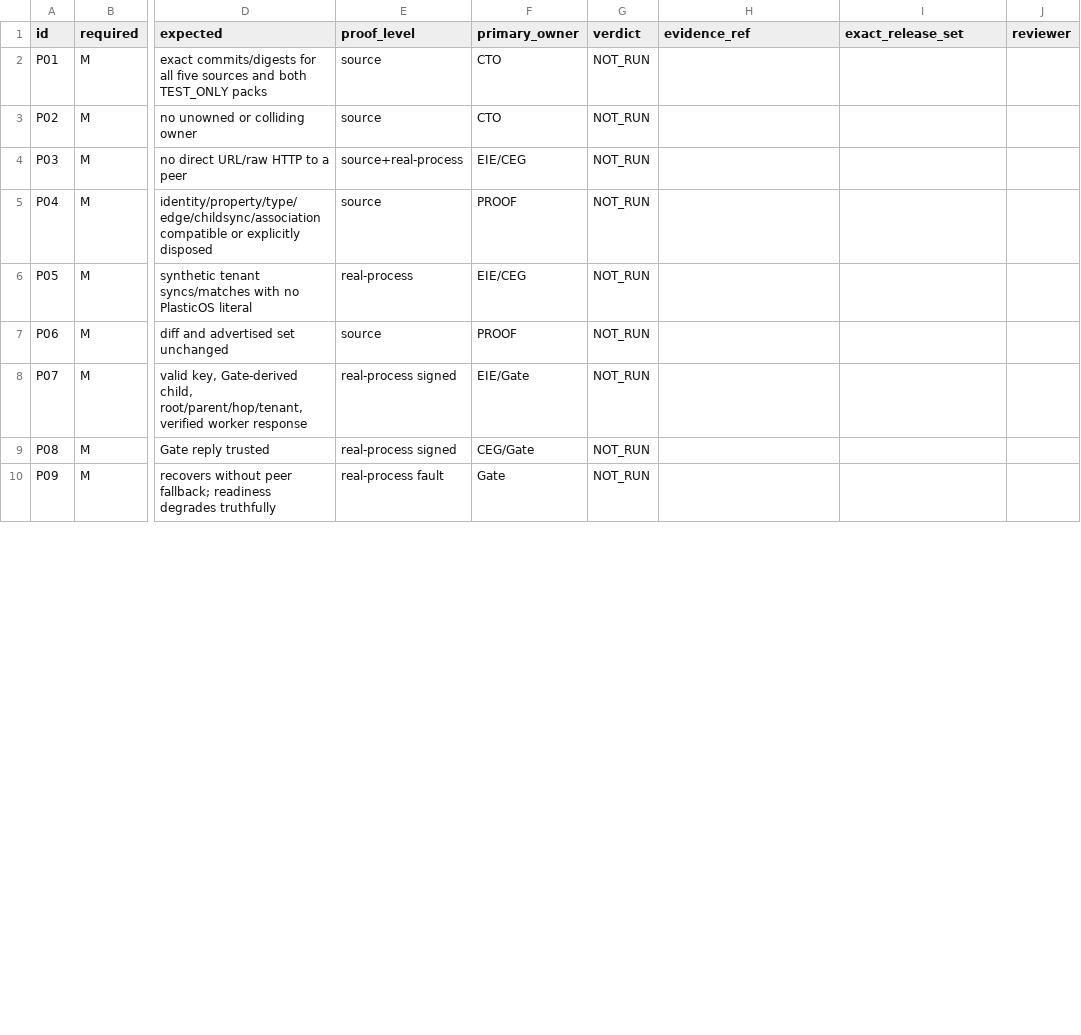
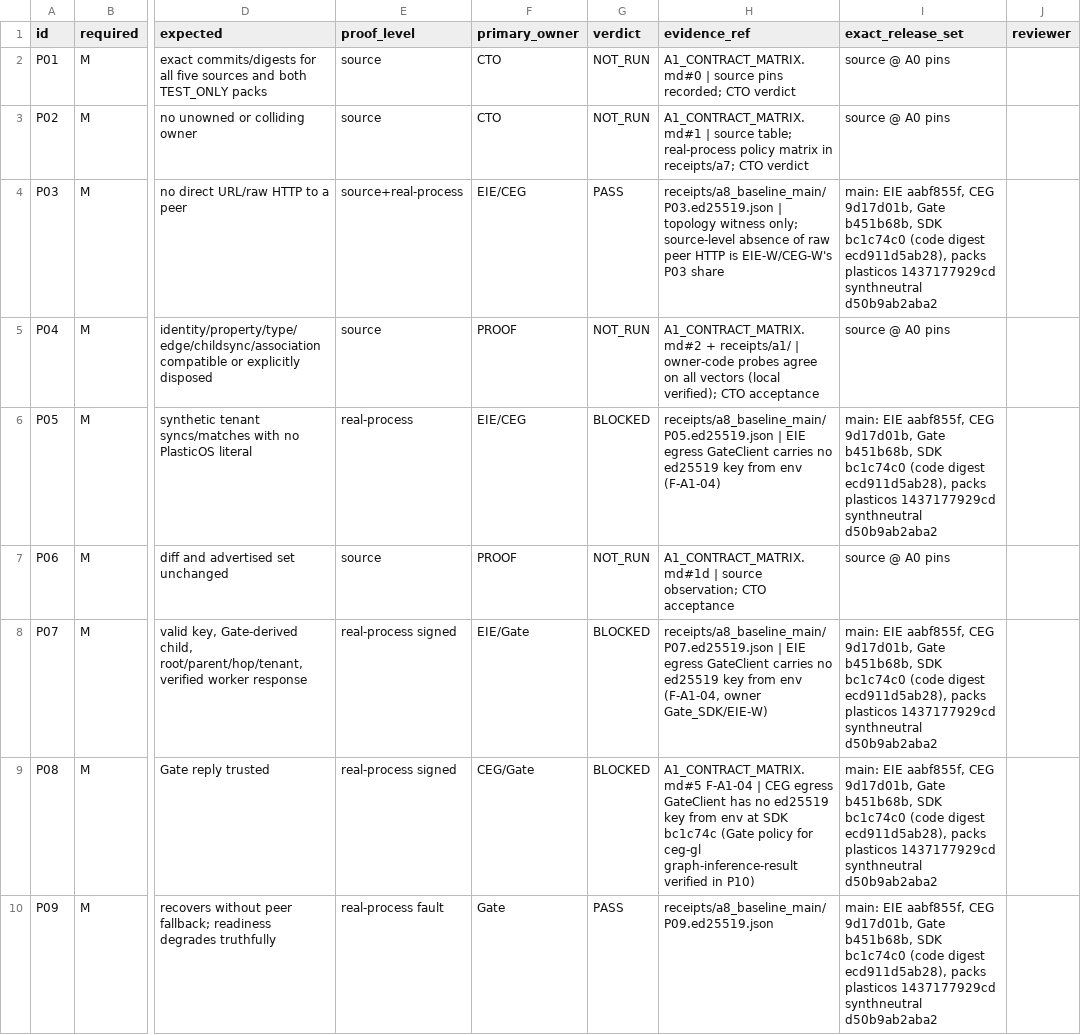
Before and after one commit to Quantum-L9/Enrichment.Inference.Engine, a CSV file: docs/campaigns/eie-ceg-gate/acceptance_ledger.csv, drawn as a sheet; only a part is shown, gaps mark what is left out; the diff covers the shown part only; the diff names each change by its address in the sheet, - before the commit and + after, or states it on an @@ line.

```diff
--- a/docs/campaigns/eie-ceg-gate/acceptance_ledger.csv
+++ b/docs/campaigns/eie-ceg-gate/acceptance_ledger.csv
-H2 (evidence_ref): (empty)
+H2 (evidence_ref): A1_CONTRACT_MATRIX.md#0 | source pins recorded; CTO verdict
-I2:I3 (exact_release_set): (empty)
+I2:I3 (exact_release_set): source @ A0 pins
-H3 (evidence_ref): (empty)
+H3 (evidence_ref): A1_CONTRACT_MATRIX.md#1 | source table; real-process policy matrix in receipts/a7; CTO verdict
-G4 (verdict): NOT_RUN
+G4 (verdict): PASS
-H4 (evidence_ref): (empty)
+H4 (evidence_ref): receipts/a8_baseline_main/P03.ed25519.json | topology witness only; source-level absence of raw peer HTTP is EIE-W/CEG-W's P03 share
-I4 (exact_release_set): (empty)
+I4 (exact_release_set): main: EIE aabf855f, CEG 9d17d01b, Gate b451b68b, SDK bc1c74c0 (code digest ecd911d5ab28), packs plasticos 1437177929cd synthneutral d50b9ab2aba2
-H5 (evidence_ref): (empty)
+H5 (evidence_ref): A1_CONTRACT_MATRIX.md#2 + receipts/a1/ | owner-code probes agree on all vectors (local verified); CTO acceptance
-I5 (exact_release_set): (empty)
+I5 (exact_release_set): source @ A0 pins
-G6 (verdict): NOT_RUN
+G6 (verdict): BLOCKED
-H6 (evidence_ref): (empty)
+H6 (evidence_ref): receipts/a8_baseline_main/P05.ed25519.json | EIE egress GateClient carries no ed25519 key from env (F-A1-04)
-I6 (exact_release_set): (empty)
+I6 (exact_release_set): main: EIE aabf855f, CEG 9d17d01b, Gate b451b68b, SDK bc1c74c0 (code digest ecd911d5ab28), packs plasticos 1437177929cd synthneutral d50b9ab2aba2
-H7 (evidence_ref): (empty)
+H7 (evidence_ref): A1_CONTRACT_MATRIX.md#1d | source observation; CTO acceptance
-I7 (exact_release_set): (empty)
+I7 (exact_release_set): source @ A0 pins
-G8:G9 (verdict): NOT_RUN
+G8:G9 (verdict): BLOCKED
-H8 (evidence_ref): (empty)
+H8 (evidence_ref): receipts/a8_baseline_main/P07.ed25519.json | EIE egress GateClient carries no ed25519 key from env (F-A1-04, owner Gate_SDK/EIE-W)
-I8:I10 (exact_release_set): (empty)
+I8:I10 (exact_release_set): main: EIE aabf855f, CEG 9d17d01b, Gate b451b68b, SDK bc1c74c0 (code digest ecd911d5ab28), packs plasticos 1437177929cd synthneutral d50b9ab2aba2
-H9 (evidence_ref): (empty)
+H9 (evidence_ref): A1_CONTRACT_MATRIX.md#5 F-A1-04 | CEG egress GateClient has no ed25519 key from env at SDK bc1c74c (Gate policy for ceg-gl graph-inference-result verified in P10)
-G10 (verdict): NOT_RUN
+G10 (verdict): PASS
-H10 (evidence_ref): (empty)
+H10 (evidence_ref): receipts/a8_baseline_main/P09.ed25519.json
```
Also changed, not shown: 38 edited cells elsewhere in this file, 34 other files.
